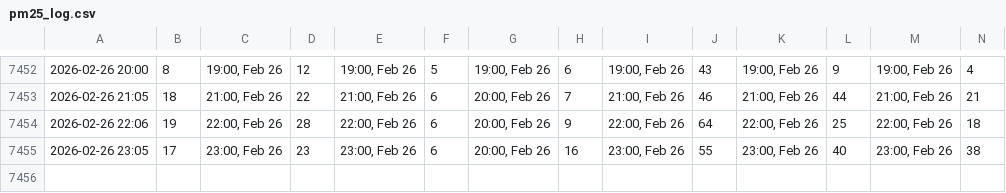
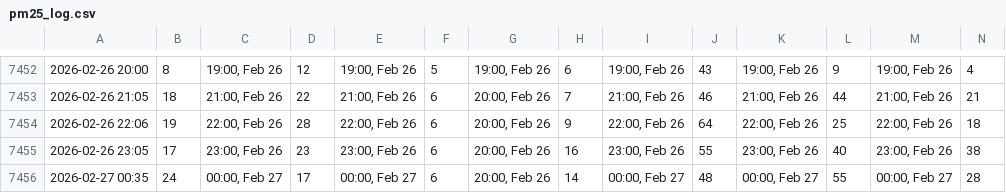
Before and after one commit to chuk-a/weather, a CSV file: pm25_log.csv, drawn as a sheet; only a part is shown, gaps mark what is left out; rows hold the shown columns only; the diff names each change by its address in the sheet, - before the commit and + after, or states it on an @@ line.

```diff
--- a/pm25_log.csv
+++ b/pm25_log.csv
+row 7456: 2026-02-27 00:35 | 24 | 00:00, Feb 27 | 17 | 00:00, Feb 27 | 6 | 20:00, Feb 26 | 14 | 00:00, Feb 27 | 48 | 00:00, Feb 27 | 55 | 00:00, Feb 27 | 28
```
